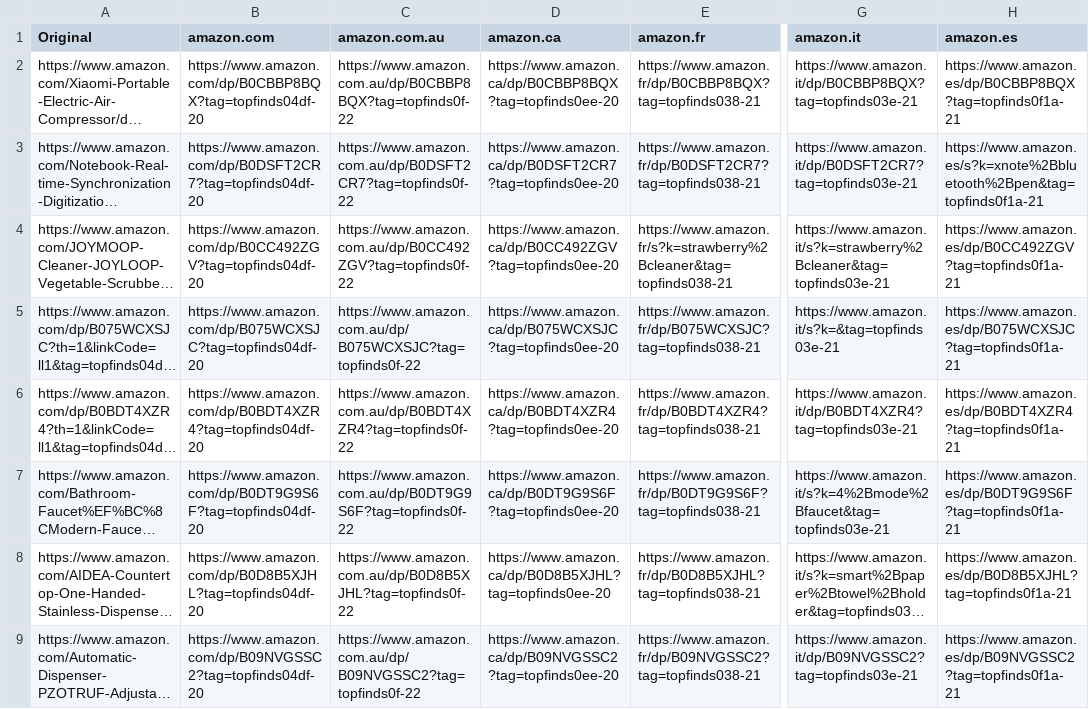
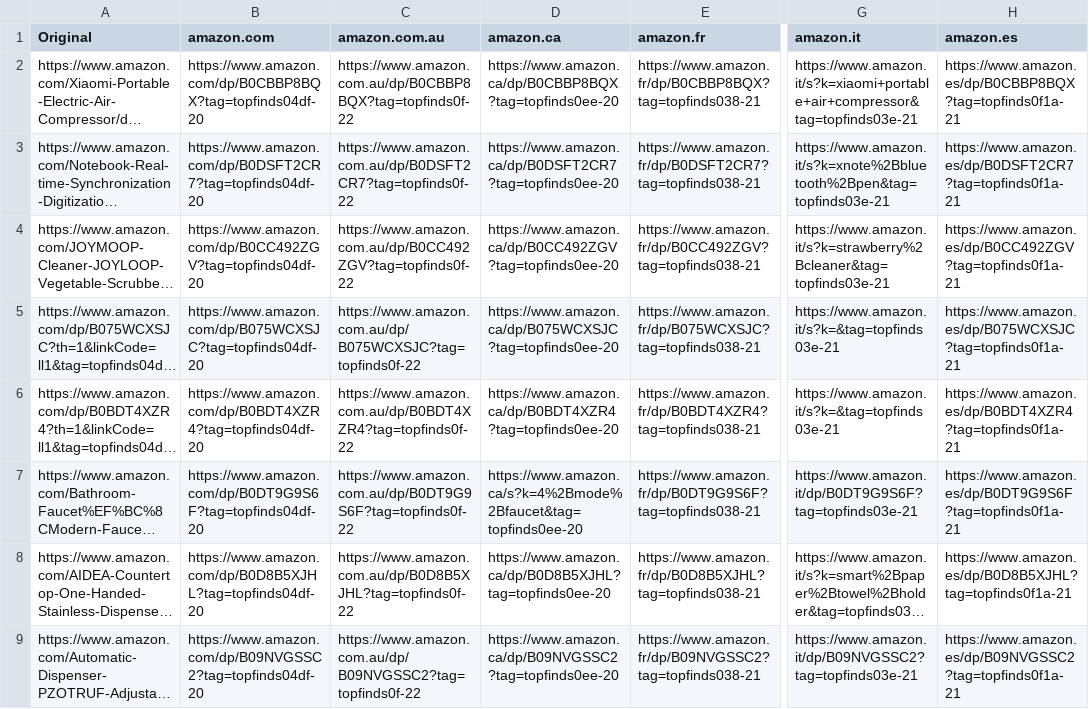
Before and after one commit to jxllyy/webproject, a CSV file: countrylinks.csv, drawn as a sheet; only a part is shown, gaps mark what is left out; long unchanged cells end in …; the diff covers the shown part only; the diff names each change by its address in the sheet, - before the commit and + after, or states it on an @@ line.

```diff
--- a/countrylinks.csv
+++ b/countrylinks.csv
-G2 (amazon.it): https://www.amazon.it/dp/B0CBBP8BQX?tag=topfinds03e-21
+G2 (amazon.it): https://www.amazon.it/s?k=xiaomi+portable+air+compressor&tag=topfinds03e-21
-G3 (amazon.it): https://www.amazon.it/dp/B0DSFT2CR7?tag=topfinds03e-21
+G3 (amazon.it): https://www.amazon.it/s?k=xnote%2Bbluetooth%2Bpen&tag=topfinds03e-21
-H3 (amazon.es): https://www.amazon.es/s?k=xnote%2Bbluetooth%2Bpen&tag=topfinds0f1a-21
+H3 (amazon.es): https://www.amazon.es/dp/B0DSFT2CR7?tag=topfinds0f1a-21
-E4 (amazon.fr): https://www.amazon.fr/s?k=strawberry%2Bcleaner&tag=topfinds038-21
+E4 (amazon.fr): https://www.amazon.fr/dp/B0CC492ZGV?tag=topfinds038-21
-G6 (amazon.it): https://www.amazon.it/dp/B0BDT4XZR4?tag=topfinds03e-21
+G6 (amazon.it): https://www.amazon.it/s?k=&tag=topfinds03e-21
-D7 (amazon.ca): https://www.amazon.ca/dp/B0DT9G9S6F?tag=topfinds0ee-20
+D7 (amazon.ca): https://www.amazon.ca/s?k=4%2Bmode%2Bfaucet&tag=topfinds0ee-20
-G7 (amazon.it): https://www.amazon.it/s?k=4%2Bmode%2Bfaucet&tag=topfinds03e-21
+G7 (amazon.it): https://www.amazon.it/dp/B0DT9G9S6F?tag=topfinds03e-21
```
Also changed, not shown: 4 edited cells elsewhere in this file.
